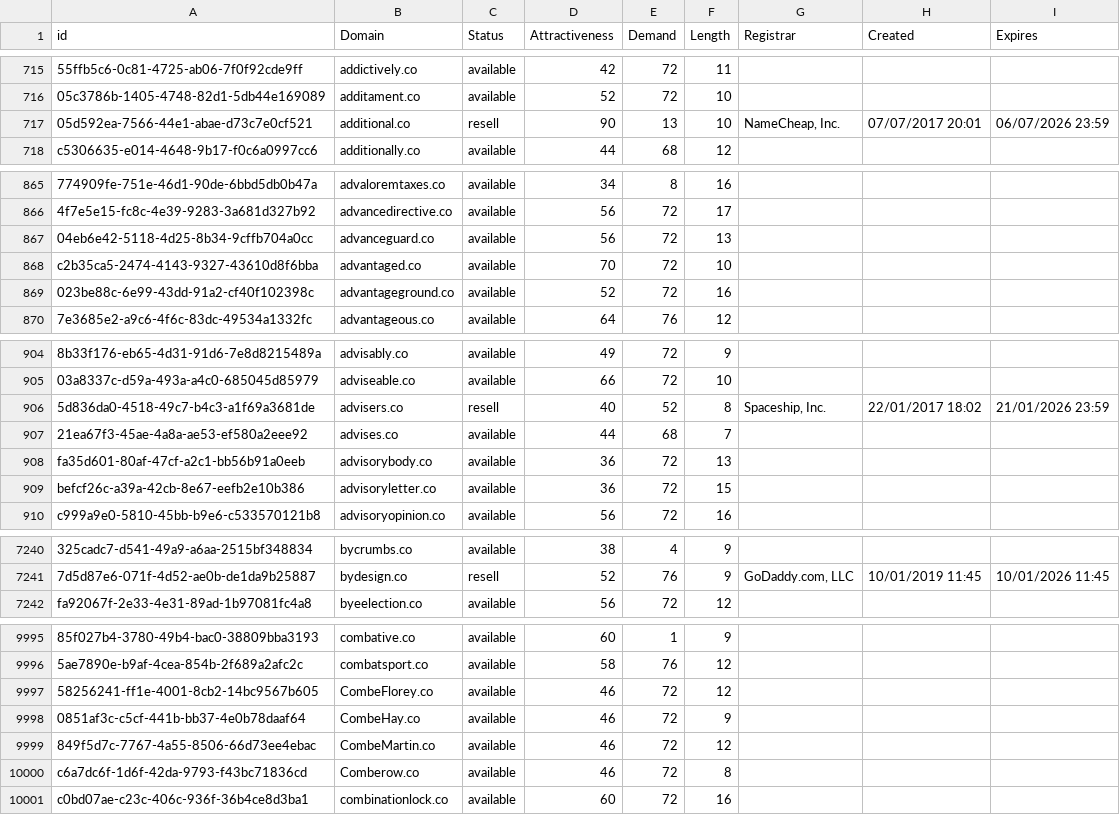
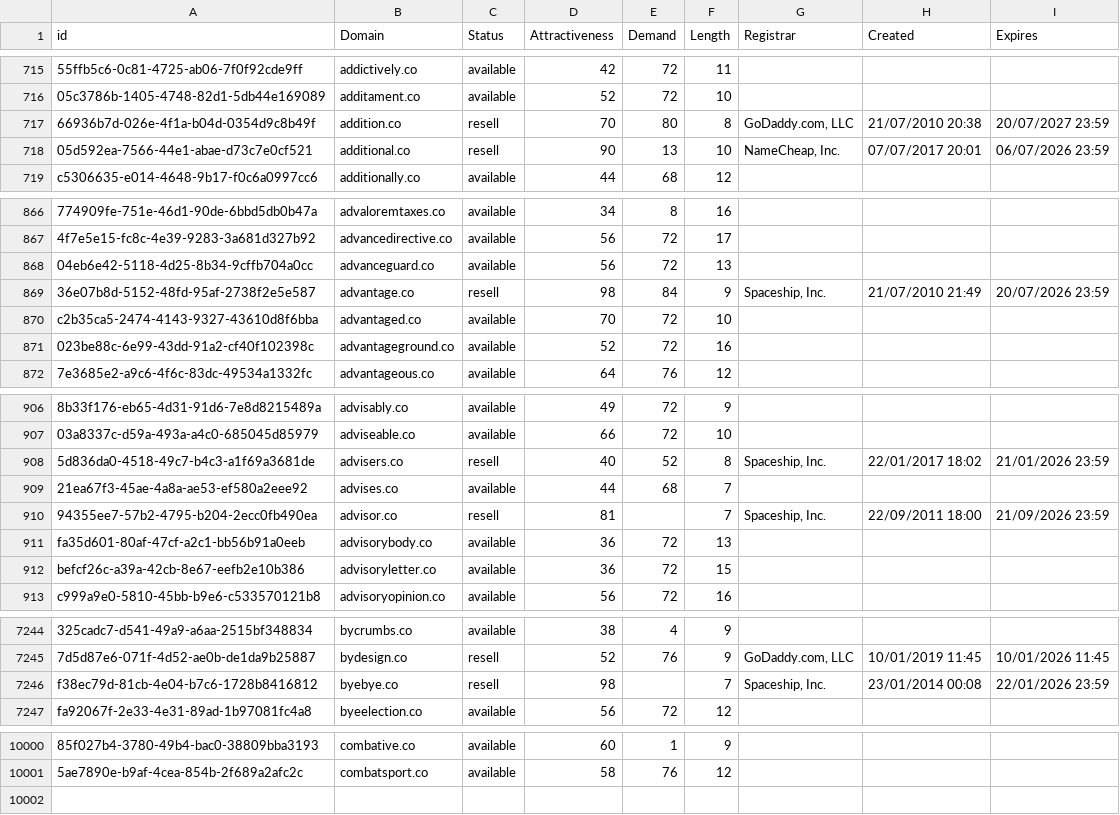
Before and after one commit to UniqueDomains/co-oneword-domains, a CSV file: co.csv, drawn as a sheet; only a part is shown, gaps mark what is left out; removed rows and columns are numbered as before the commit, all else as after; the diff covers the shown part only; the diff names each change by its address in the sheet, - before the commit and + after, or states it on an @@ line.

Commit message:
Domains update

```diff
--- a/co.csv
+++ b/co.csv
+row 717: 66936b7d-026e-4f1a-b04d-0354d9c8b49f | addition.co | resell | 70 | 80 | 8 | GoDaddy.com, LLC | 21/07/2010 20:38 | 20/07/2027 23:59
+row 869: 36e07b8d-5152-48fd-95af-2738f2e5e587 | advantage.co | resell | 98 | 84 | 9 | Spaceship, Inc. | 21/07/2010 21:49 | 20/07/2026 23:59
+row 910: 94355ee7-57b2-4795-b204-2ecc0fb490ea | advisor.co | resell | 81 |  | 7 | Spaceship, Inc. | 22/09/2011 18:00 | 21/09/2026 23:59
+row 7246: f38ec79d-81cb-4e04-b7c6-1728b8416812 | byebye.co | resell | 98 |  | 7 | Spaceship, Inc. | 23/01/2014 00:08 | 22/01/2026 23:59
-row 9997: 58256241-ff1e-4001-8cb2-14bc9567b605 | CombeFlorey.co | available | 46 | 72 | 12
-row 9998: 0851af3c-c5cf-441b-bb37-4e0b78daaf64 | CombeHay.co | available | 46 | 72 | 9
-row 9999: 849f5d7c-7767-4a55-8506-66d73ee4ebac | CombeMartin.co | available | 46 | 72 | 12
-row 10000: c6a7dc6f-1d6f-42da-9793-f43bc71836cd | Comberow.co | available | 46 | 72 | 8
-row 10001: c0bd07ae-c23c-406c-936f-36b4ce8d3ba1 | combinationlock.co | available | 60 | 72 | 16
```
Also changed, not shown: 1 added row and 8 edited cells elsewhere in this file, 1 other file.
